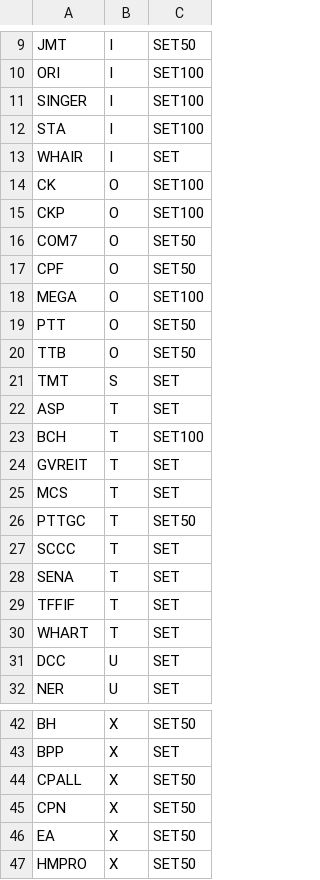
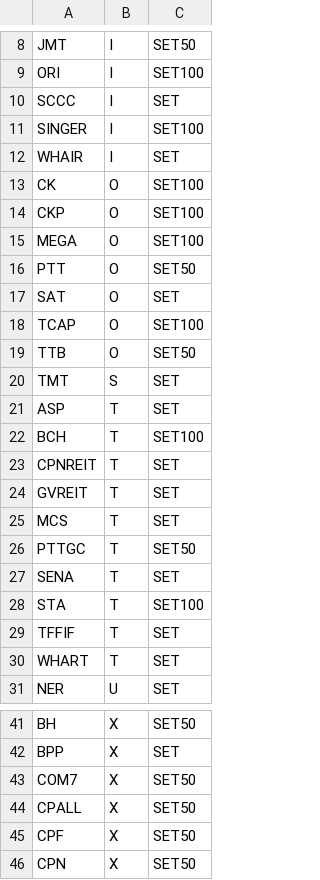
Before and after one commit to santimcs/A7, a CSV file: Data/stocks-all.csv, drawn as a sheet; only a part is shown, gaps mark what is left out; the shorter side is filled out with more unchanged rows; the diff covers the shown part only.

```diff
--- a/Data/stocks-all.csv
+++ b/Data/stocks-all.csv
@@ -10,4 +9,4 @@ JMT,I,SET50
 ORI,I,SET100
+SCCC,I,SET
 SINGER,I,SET100
-STA,I,SET100
 WHAIR,I,SET
@@ -15,6 +14,6 @@ CK,O,SET100
 CKP,O,SET100
-COM7,O,SET50
-CPF,O,SET50
 MEGA,O,SET100
 PTT,O,SET50
+SAT,O,SET
+TCAP,O,SET100
 TTB,O,SET50
@@ -23,2 +22,3 @@ ASP,T,SET
 BCH,T,SET100
+CPNREIT,T,SET
 GVREIT,T,SET
@@ -26,7 +26,6 @@ MCS,T,SET
 PTTGC,T,SET50
-SCCC,T,SET
 SENA,T,SET
+STA,T,SET100
 TFFIF,T,SET
 WHART,T,SET
-DCC,U,SET
 NER,U,SET
@@ -43,3 +42,5 @@ BH,X,SET50
 BPP,X,SET
+COM7,X,SET50
 CPALL,X,SET50
+CPF,X,SET50
 CPN,X,SET50
```
Also changed, not shown: 1 removed row elsewhere in this file, Data/yearly-price-by-name.csv, 9 other files.
